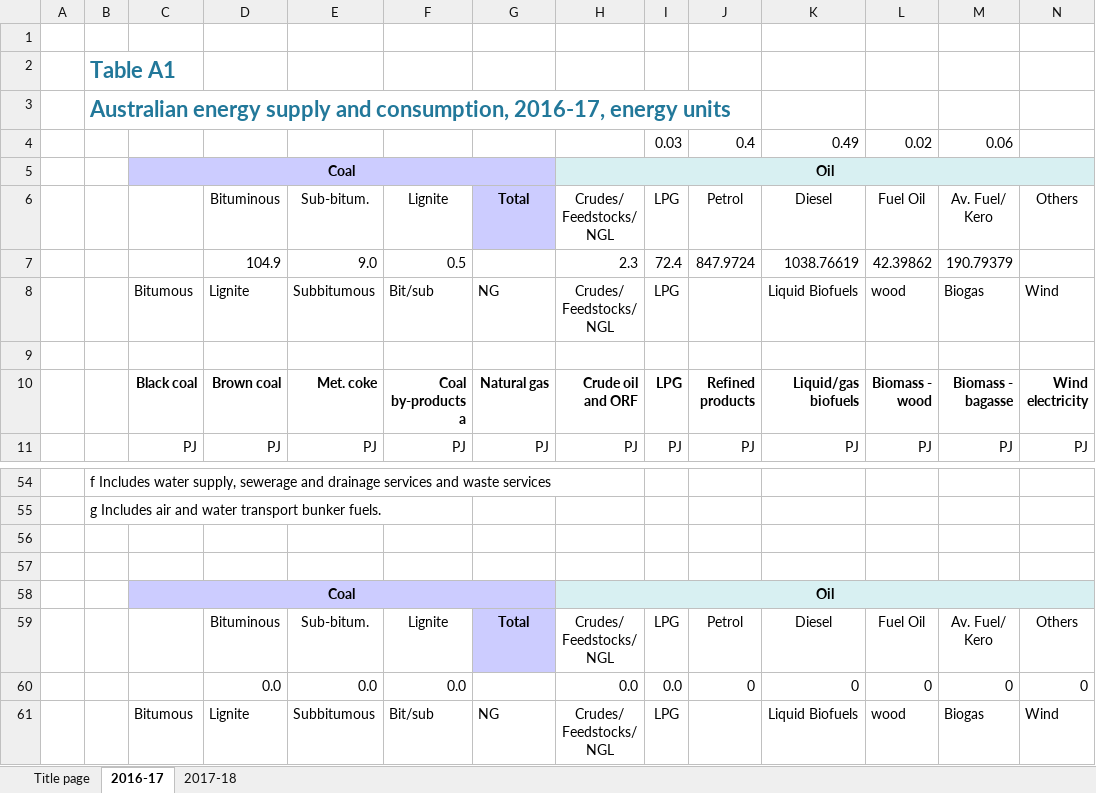
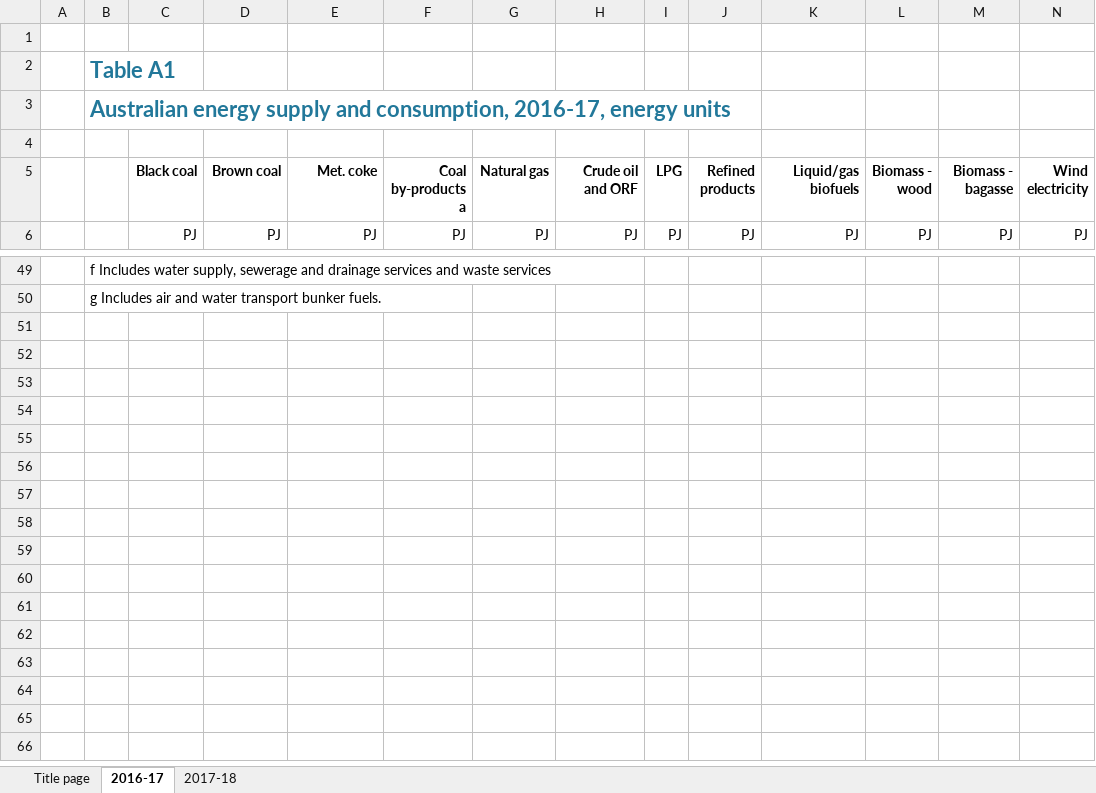
Before and after one commit to CMCD1996/GOCPI, an Excel workbook: data/Energy Statistics/Australia Energy Statistics/australian_energy_statistics_2019_table_a.xlsx, sheet 2016-17, drawn as a sheet; only a part is shown, gaps mark what is left out; values as stored, in another font and other column widths than the file's, no borders; charts and pictures not drawn; rows hold the shown columns only; ↵ is a line break in a cell; the diff names each change by its address in the sheet, - before the commit and + after, or states it on an @@ line.

Commit message:
Load Australia Energy Examples

```diff
--- a/data/Energy Statistics/Australia Energy Statistics/australian_energy_statistics_2019_table_a.xlsx (sheet 2016-17)
+++ b/data/Energy Statistics/Australia Energy Statistics/australian_energy_statistics_2019_table_a.xlsx (sheet 2016-17)
-row 4:  |  |  |  |  |  |  |  | 0.03 | 0.4 | 0.49 | 0.02 | 0.06
-row 5:  |  | Coal |  |  |  |  | Oil
-row 6:  |  |  | Bituminous | Sub-bitum. | Lignite | Total | Crudes/ ↵ Feedstocks/ ↵ NGL | LPG | Petrol | Diesel | Fuel Oil | Av. Fuel/ ↵ Kero | Others
-row 7:  |  |  | 104.9 | 9.0 | 0.5 |  | 2.3 | 72.4 | 847.9724 | 1038.76619 | 42.39862 | 190.79379
-row 8:  |  | Bitumous | Lignite | Subbitumous | Bit/sub | NG | Crudes/ ↵ Feedstocks/ ↵ NGL | LPG |  | Liquid Biofuels | wood | Biogas | Wind
-row 56: (empty)
-row 57: (empty)
-row 58:  |  | Coal |  |  |  |  | Oil
-row 59:  |  |  | Bituminous | Sub-bitum. | Lignite | Total | Crudes/ ↵ Feedstocks/ ↵ NGL | LPG | Petrol | Diesel | Fuel Oil | Av. Fuel/ ↵ Kero | Others
-row 60:  |  |  | 0.0 | 0.0 | 0.0 |  | 0.0 | 0.0 | 0 | 0 | 0 | 0 | 0
-row 61:  |  | Bitumous | Lignite | Subbitumous | Bit/sub | NG | Crudes/ ↵ Feedstocks/ ↵ NGL | LPG |  | Liquid Biofuels | wood | Biogas | Wind
```
Also changed, not shown: sheet 2017-18, charts or pictures, 20 other files.
